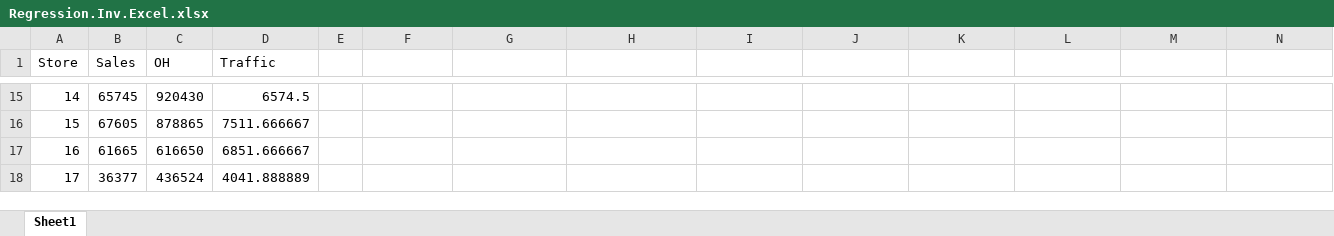
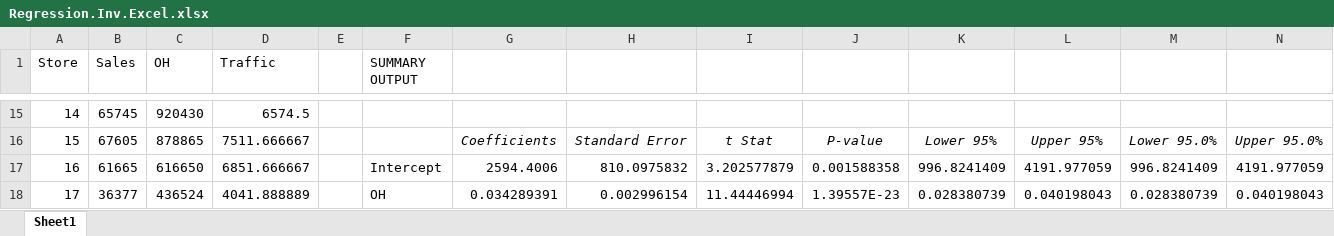
Before and after one commit to sarahschirduan/Current-Projects, an Excel workbook: Regression.Inv.Excel.xlsx, sheet Sheet1, drawn as a sheet; only a part is shown, gaps mark what is left out; values as stored, in another font and other column widths than the file's, no borders; the diff covers the shown part only; the diff names each change by its address in the sheet, - before the commit and + after, or states it on an @@ line.

```diff
--- a/Regression.Inv.Excel.xlsx (sheet Sheet1)
+++ b/Regression.Inv.Excel.xlsx (sheet Sheet1)
-F1: (empty)
+F1: SUMMARY OUTPUT
-G16: (empty)
+G16: Coefficients
-H16: (empty)
+H16: Standard Error
-I16: (empty)
+I16: t Stat
-J16: (empty)
+J16: P-value
-K16: (empty)
+K16: Lower 95%
-L16: (empty)
+L16: Upper 95%
-M16: (empty)
+M16: Lower 95.0%
-N16: (empty)
+N16: Upper 95.0%
-F17 (SUMMARY OUTPUT): (empty)
+F17 (SUMMARY OUTPUT): Intercept
-G17: (empty)
+G17: 2594.4006
-H17: (empty)
+H17: 810.0975832
-I17: (empty)
+I17: 3.202577879
-J17: (empty)
+J17: 0.001588358
-K17: (empty)
+K17: 996.8241409
-L17: (empty)
+L17: 4191.977059
-M17: (empty)
+M17: 996.8241409
-N17: (empty)
+N17: 4191.977059
-F18 (SUMMARY OUTPUT): (empty)
+F18 (SUMMARY OUTPUT): OH
-G18: (empty)
+G18: 0.034289391
-H18: (empty)
+H18: 0.002996154
-I18: (empty)
+I18: 11.44446994
-J18: (empty)
+J18: 1.39557E-23
-K18: (empty)
+K18: 0.028380739
-L18: (empty)
+L18: 0.040198043
-M18: (empty)
+M18: 0.028380739
-N18: (empty)
+N18: 0.040198043
```
Also changed, not shown: 39 edited cells elsewhere in this sheet.
